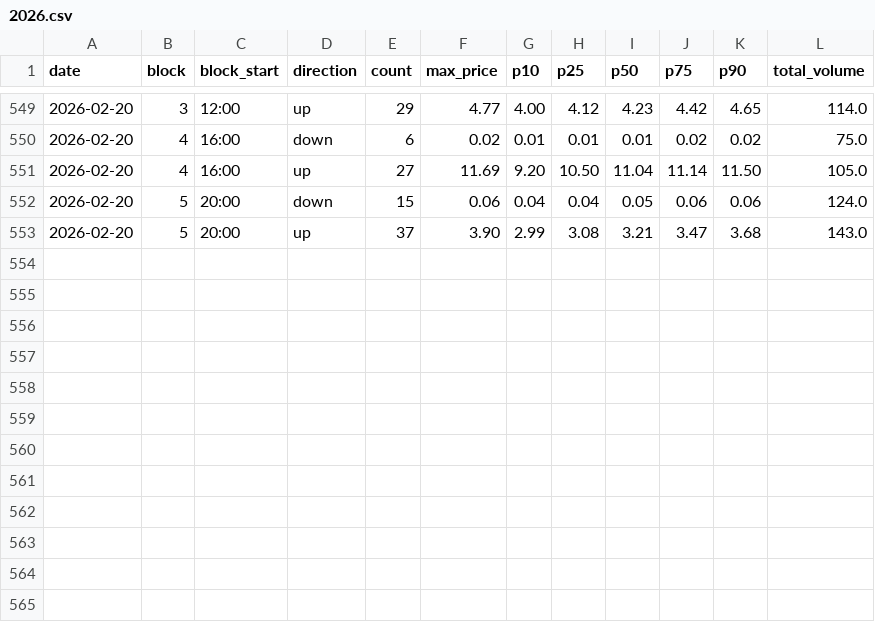
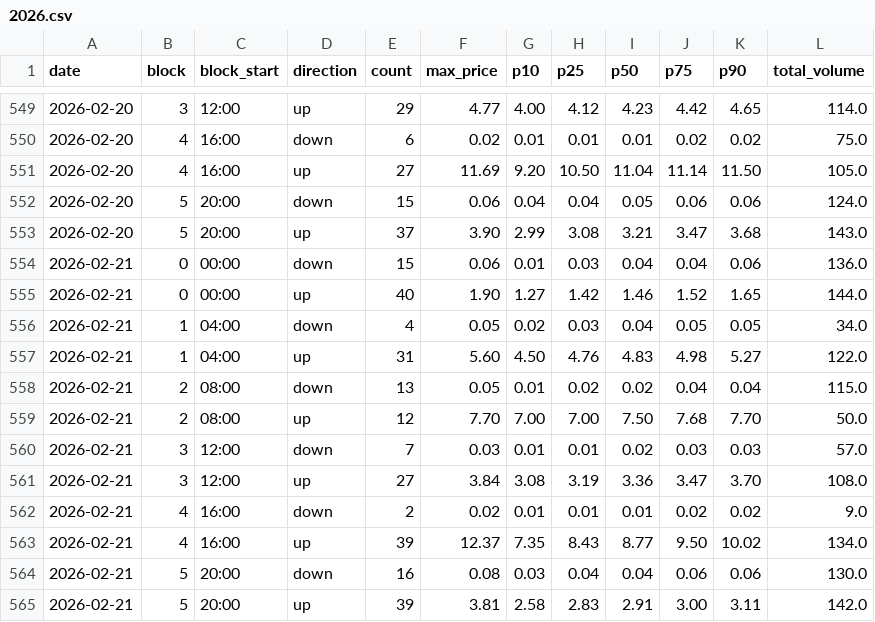
Before and after one commit to stranma/algo-energy-web, a CSV file: data/entsoe/afrr/2026.csv, drawn as a sheet; only a part is shown, gaps mark what is left out.

```diff
--- a/data/entsoe/afrr/2026.csv
+++ b/data/entsoe/afrr/2026.csv
@@ -553 +553,13 @@ date,block,block_start,direction,count,max_price,p10,p25,p50,p75,p90,total_volum
 2026-02-20,5,20:00,up,37,3.90,2.99,3.08,3.21,3.47,3.68,143.0
+2026-02-21,0,00:00,down,15,0.06,0.01,0.03,0.04,0.04,0.06,136.0
+2026-02-21,0,00:00,up,40,1.90,1.27,1.42,1.46,1.52,1.65,144.0
+2026-02-21,1,04:00,down,4,0.05,0.02,0.03,0.04,0.05,0.05,34.0
+2026-02-21,1,04:00,up,31,5.60,4.50,4.76,4.83,4.98,5.27,122.0
+2026-02-21,2,08:00,down,13,0.05,0.01,0.02,0.02,0.04,0.04,115.0
+2026-02-21,2,08:00,up,12,7.70,7.00,7.00,7.50,7.68,7.70,50.0
+2026-02-21,3,12:00,down,7,0.03,0.01,0.01,0.02,0.03,0.03,57.0
+2026-02-21,3,12:00,up,27,3.84,3.08,3.19,3.36,3.47,3.70,108.0
+2026-02-21,4,16:00,down,2,0.02,0.01,0.01,0.01,0.02,0.02,9.0
+2026-02-21,4,16:00,up,39,12.37,7.35,8.43,8.77,9.50,10.02,134.0
+2026-02-21,5,20:00,down,16,0.08,0.03,0.04,0.04,0.06,0.06,130.0
+2026-02-21,5,20:00,up,39,3.81,2.58,2.83,2.91,3.00,3.11,142.0
```
Also changed, not shown: data/entsoe/mfrr/2026.csv.
